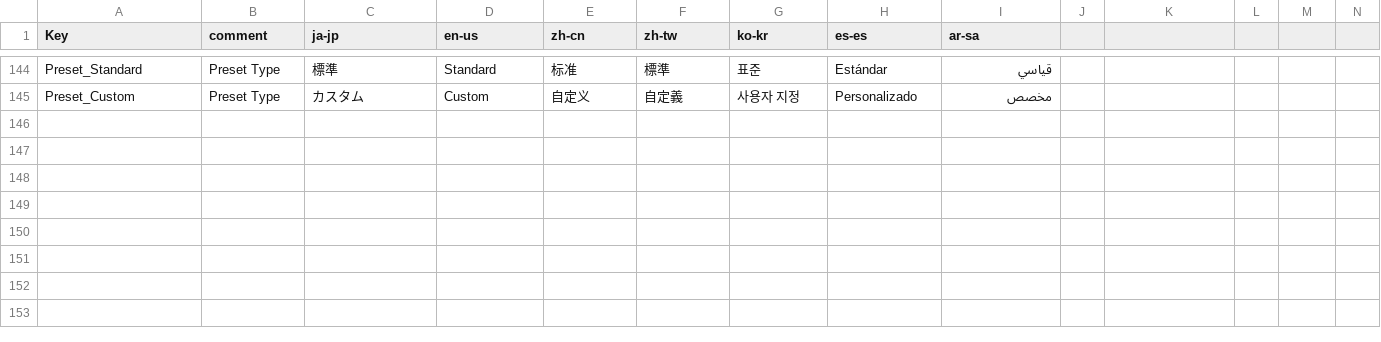
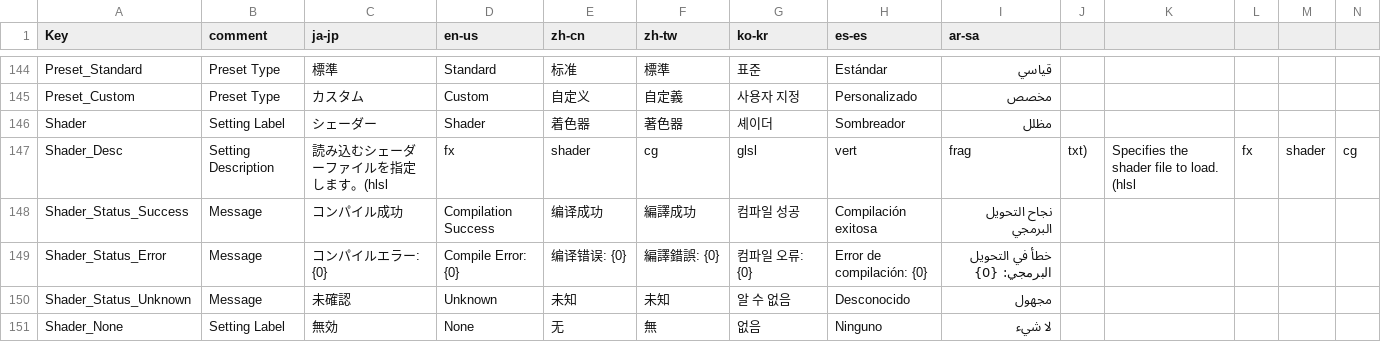
Before and after one commit to routersys/YMM4-ObjLoader, a CSV file: ObjLoader/Localization/Texts.csv, drawn as a sheet; only a part is shown, gaps mark what is left out; rows hold the shown columns only; the diff names each change by its address in the sheet, - before the commit and + after, or states it on an @@ line.

Commit message:
シェーダー読込機能の実装とUI改善、HLSL変換の堅牢化
カスタムシェーダーの読み込みと適用処理を実装しました。
シェーダーコンバーターを追加し、GLSL風記述やBOM付きファイルの読み込みに対応しました。
シェーダー選択UIに状態表示とエラー詳細ツールチップを追加しました。
文字コード判定とBOM削除処理を強化し、読み込みエラーを解消しました。
ファイル選択状態の維持と「無効」選択時の挙動を修正しました。

```diff
--- a/ObjLoader/Localization/Texts.csv
+++ b/ObjLoader/Localization/Texts.csv
+row 146: Shader | Setting Label | シェーダー | Shader | 着色器 | 著色器 | 셰이더 | Sombreador | مظلل
+row 147: Shader_Desc | Setting Description | 読み込むシェーダーファイルを指定します。(hlsl | fx | shader | cg | glsl | vert | frag | txt) | Specifies the shader file to load. (hlsl | fx | shader | cg
+row 148: Shader_Status_Success | Message | コンパイル成功 | Compilation Success | 编译成功 | 編譯成功 | 컴파일 성공 | Compilación exitosa | نجاح التحويل البرمجي
+row 149: Shader_Status_Error | Message | コンパイルエラー: {0} | Compile Error: {0} | 编译错误: {0} | 編譯錯誤: {0} | 컴파일 오류: {0} | Error de compilación: {0} | خطأ في التحويل البرمجي: {0}
+row 150: Shader_Status_Unknown | Message | 未確認 | Unknown | 未知 | 未知 | 알 수 없음 | Desconocido | مجهول
+row 151: Shader_None | Setting Label | 無効 | None | 无 | 無 | 없음 | Ninguno | لا شيء
```
Also changed, not shown: 18 other files.
